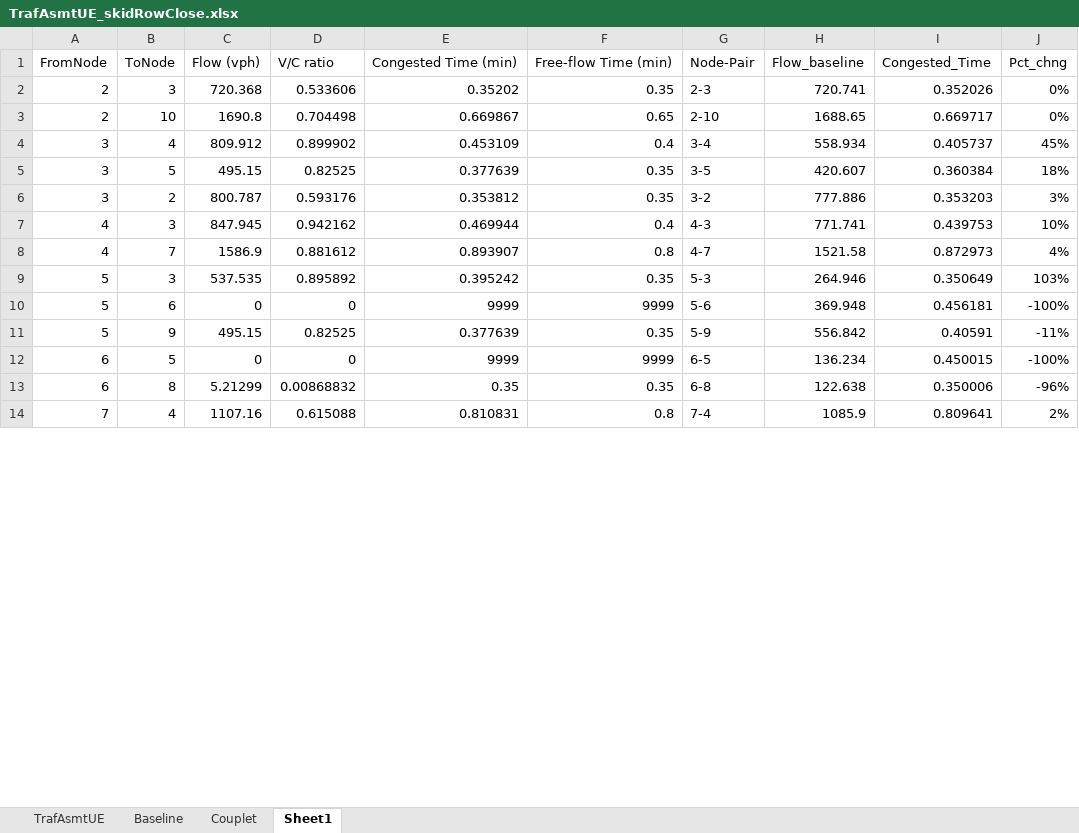
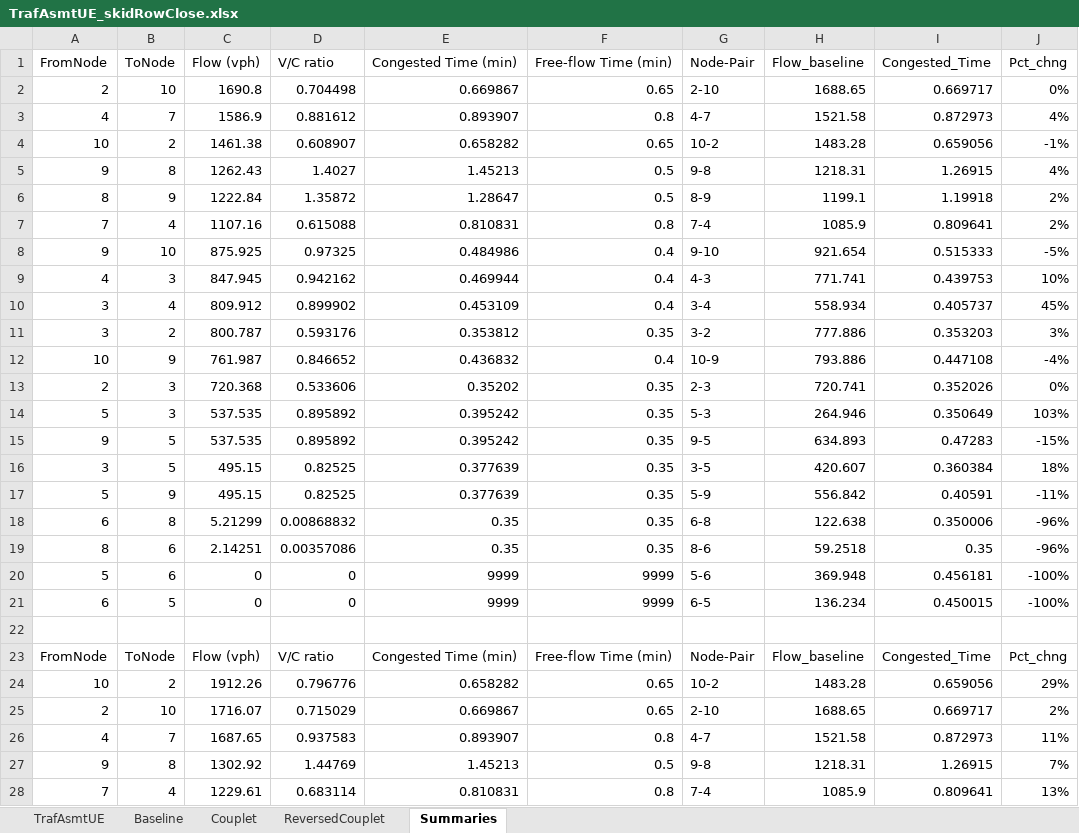
Before and after one commit to saashimi/USP_587, an Excel workbook: HW4/TrafAsmtUE_skidRowClose.xlsx, sheet Summaries, drawn as a sheet; only a part is shown; values as stored, in another font and other column widths than the file's, no borders; addresses are those after the commit; the diff covers the shown part only; the diff names each change by its address in the sheet, - before the commit and + after, or states it on an @@ line.

```diff
--- a/HW4/TrafAsmtUE_skidRowClose.xlsx (sheet Summaries)
+++ b/HW4/TrafAsmtUE_skidRowClose.xlsx (sheet Summaries)
-sheet tab: Sheet1
+sheet tab: Summaries
+sheet tab: ReversedCouplet
@@ row 3 moved to row 2: 2 @@
@@ row 8 moved to row 3: 4 @@
@@ row 20 moved to row 4: 10 @@
@@ row 18 moved to row 5: 9 @@
+row 6: 8 | 9 | 1222.84 | 1.35872 | 1.28647 | 0.5 | 8-9 | 1199.1 | 1.19918 | 2%
+row 7: 7 | 4 | 1107.16 | 0.615088 | 0.810831 | 0.8 | 7-4 | 1085.9 | 0.809641 | 2%
+row 8: 9 | 10 | 875.925 | 0.97325 | 0.484986 | 0.4 | 9-10 | 921.654 | 0.515333 | -5%
@@ row 7 moved to row 9: 4 @@
@@ row 4 moved to row 10: 3 @@
@@ row 6 moved to row 11: 3 @@
+row 12: 10 | 9 | 761.987 | 0.846652 | 0.436832 | 0.4 | 10-9 | 793.886 | 0.447108 | -4%
@@ row 9 moved to row 14: 5 @@
@@ row 17 moved to row 15: 9 @@
@@ row 11 moved to row 17: 5 @@
+row 18: 6 | 8 | 5.21299 | 0.00868832 | 0.35 | 0.35 | 6-8 | 122.638 | 0.350006 | -96%
@@ row 15 moved to row 19: 8 @@
-row 22: 6 | 8 | 5.21299 | 0.00868832 | 0.35 | 0.35 | 6-8 | 122.638 | 0.350006 | -96%
+row 22: (empty)
+row 23: FromNode | ToNode | Flow (vph) | V/C ratio | Congested Time (min) | Free-flow Time (min) | Node-Pair | Flow_baseline | Congested_Time | Pct_chng
+row 24: 10 | 2 | 1912.26 | 0.796776 | 0.658282 | 0.65 | 10-2 | 1483.28 | 0.659056 | 29%
+row 25: 2 | 10 | 1716.07 | 0.715029 | 0.669867 | 0.65 | 2-10 | 1688.65 | 0.669717 | 2%
+row 26: 4 | 7 | 1687.65 | 0.937583 | 0.893907 | 0.8 | 4-7 | 1521.58 | 0.872973 | 11%
+row 27: 9 | 8 | 1302.92 | 1.44769 | 1.45213 | 0.5 | 9-8 | 1218.31 | 1.26915 | 7%
-C28 (Flow (vph)): 1107.16
+C28 (Flow (vph)): 1229.61
-D28 (V/C ratio): 0.615088
+D28 (V/C ratio): 0.683114
-J28 (Pct_chng): 2%
+J28 (Pct_chng): 13%
```
Also changed, not shown: 12 added rows and 9 edited cells elsewhere in this sheet, sheet Couplet, sheet Baseline, formulas that keep their value, 3 other files.
